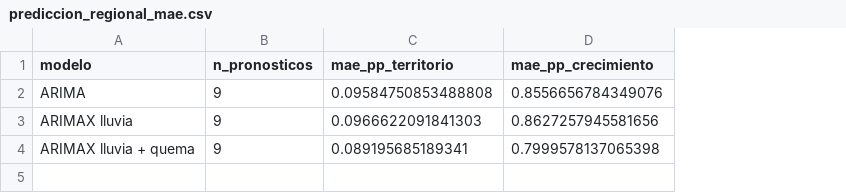
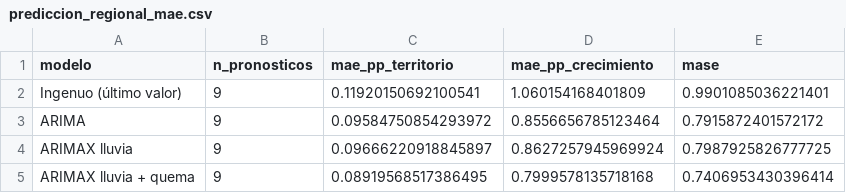
Before and after one commit to DanielFelipeRuizBermudez/Proyecto-ALTILLANURA, a CSV file: modulos/fuego_expansion/resultados/tablas/municipal/prediccion_regional_mae.csv, drawn as a sheet; addresses are those after the commit; the diff names each change by its address in the sheet, - before the commit and + after, or states it on an @@ line.

```diff
--- a/modulos/fuego_expansion/resultados/tablas/municipal/prediccion_regional_mae.csv
+++ b/modulos/fuego_expansion/resultados/tablas/municipal/prediccion_regional_mae.csv
+column E (mase), rows 3-5: 0.7915872401572172 | 0.7987925826777725 | 0.7406953430396414
+row 2: Ingenuo (último valor) | 9 | 0.11920150692100541 | 1.060154168401809 | 0.9901085036221401
-C3 (mae_pp_territorio): 0.09584750853488808
+C3 (mae_pp_territorio): 0.09584750854293972
-D3 (mae_pp_crecimiento): 0.8556656784349076
+D3 (mae_pp_crecimiento): 0.8556656785123464
-C4 (mae_pp_territorio): 0.0966622091841303
+C4 (mae_pp_territorio): 0.09666220918845897
-D4 (mae_pp_crecimiento): 0.8627257945581656
+D4 (mae_pp_crecimiento): 0.8627257945969924
-C5 (mae_pp_territorio): 0.089195685189341
+C5 (mae_pp_territorio): 0.08919568517386495
-D5 (mae_pp_crecimiento): 0.7999578137065398
+D5 (mae_pp_crecimiento): 0.7999578135718168
```
Also changed, not shown: modulos/fuego_expansion/resultados/tablas/municipal/prediccion_regional_anual.csv, 2 other files.
